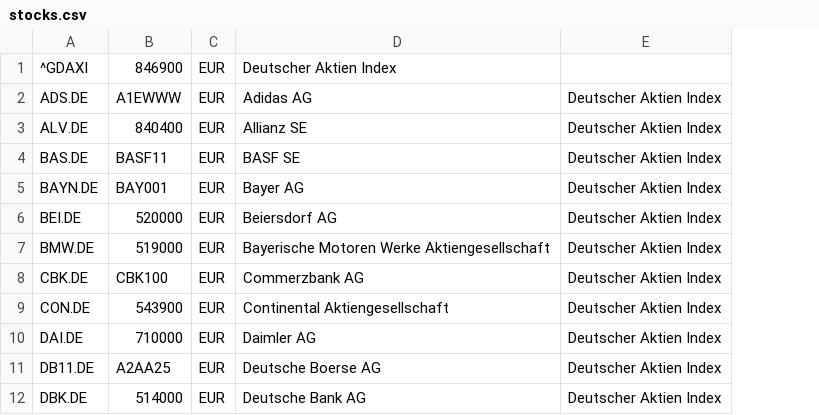
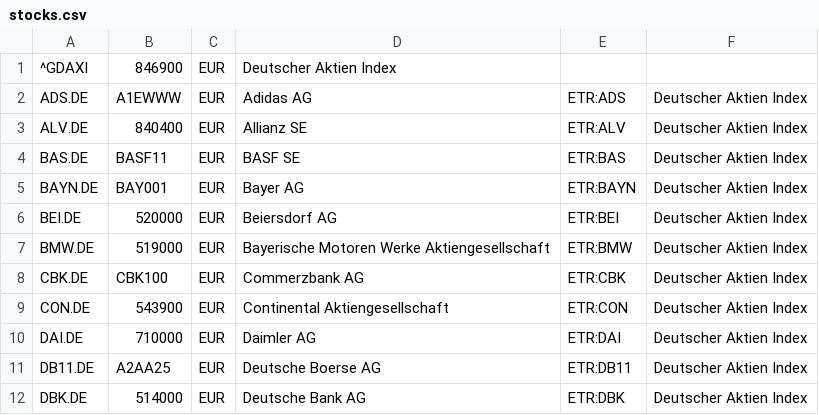
Before and after one commit to mquasten/portfolio, a CSV file: portfolio.batch/portfilio.batch/data/stocks.csv, drawn as a sheet; only a part is shown; the diff names each change by its address in the sheet, - before the commit and + after, or states it on an @@ line.

Commit message:
migrate stocks.csv

```diff
--- a/portfolio.batch/portfilio.batch/data/stocks.csv
+++ b/portfolio.batch/portfilio.batch/data/stocks.csv
+column E, rows 2-12: ETR:ADS | ETR:ALV | ETR:BAS | ETR:BAYN | ETR:BEI | ETR:BMW | ETR:CBK | ETR:CON | ETR:DAI | ETR:DB11 | ETR:DBK
```
Also changed, not shown: 3 other files.
